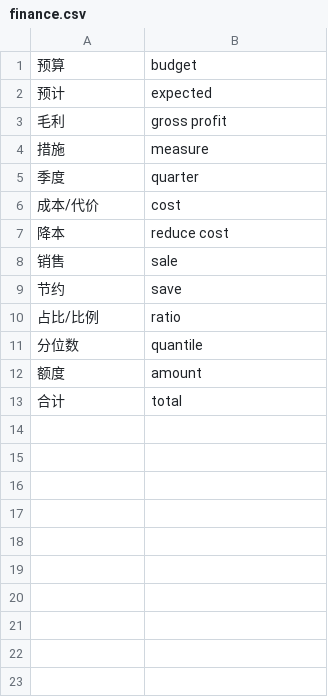
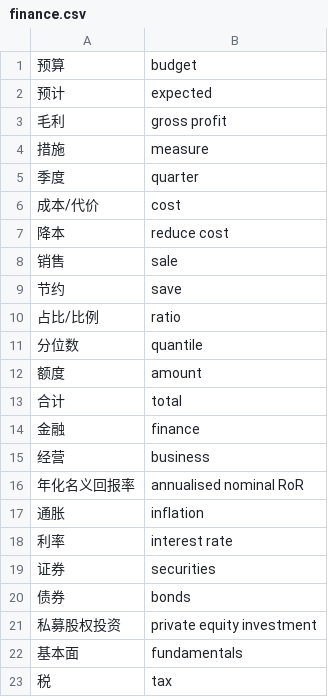
Before and after one commit to syt23/quizzic, a CSV file: public/data/cn/level1/finance.csv, drawn as a sheet.

```diff
--- a/public/data/cn/level1/finance.csv
+++ b/public/data/cn/level1/finance.csv
@@ -13 +13,11 @@
 合计,total
+金融,finance
+经营,business
+年化名义回报率,annualised nominal RoR
+通胀,inflation
+利率,interest rate
+证券,securities
+债券,bonds
+私募股权投资,private equity investment
+基本面,fundamentals
+税,tax
```
Also changed, not shown: public/data/cn/level1/misc.csv, public/data/cn/level1/process.csv, 7 other files.
